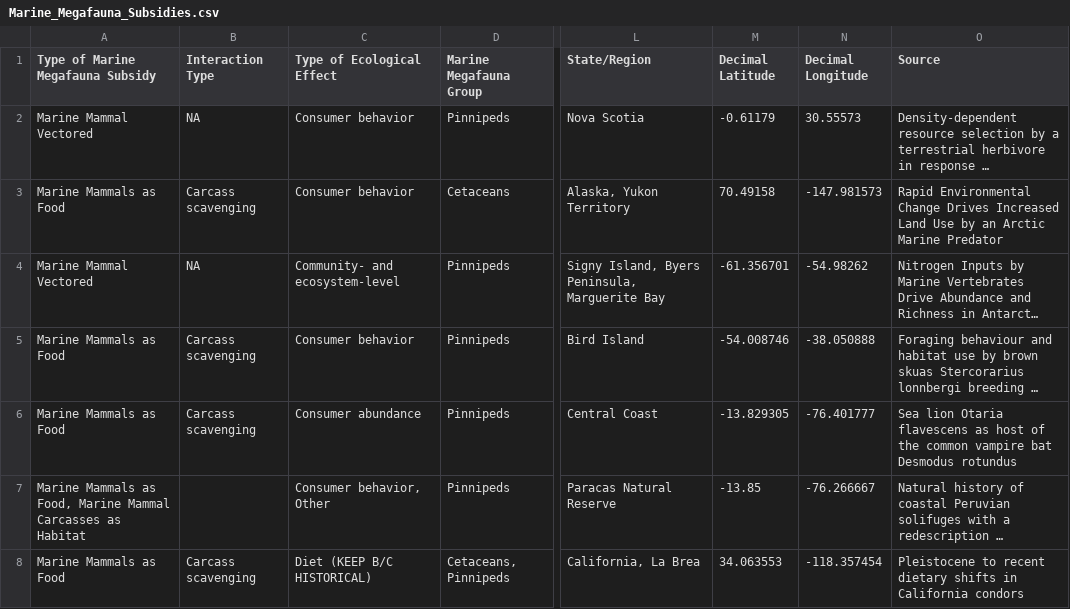
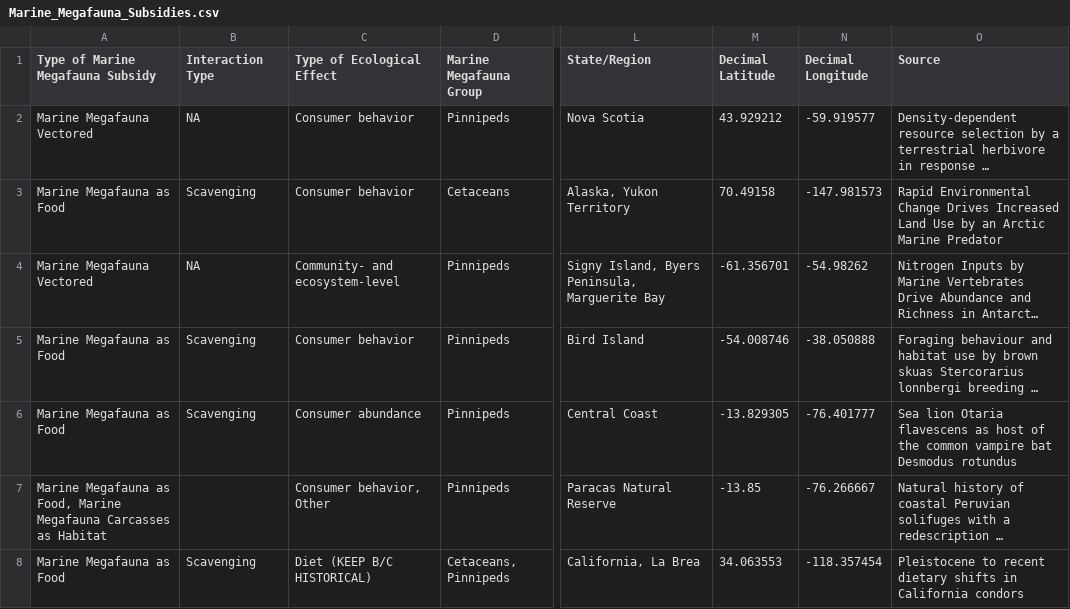
Before and after one commit to fgerraty/Marine_Megafauna_Subsidies, a CSV file: data/raw/Marine_Megafauna_Subsidies.csv, drawn as a sheet; only a part is shown, gaps mark what is left out; long unchanged cells end in …; the diff covers the shown part only; the diff names each change by its address in the sheet, - before the commit and + after, or states it on an @@ line.

```diff
--- a/data/raw/Marine_Megafauna_Subsidies.csv
+++ b/data/raw/Marine_Megafauna_Subsidies.csv
-A2 (Type of Marine Megafauna Subsidy): Marine Mammal Vectored
+A2 (Type of Marine Megafauna Subsidy): Marine Megafauna Vectored
-M2 (Decimal Latitude): -0.61179
+M2 (Decimal Latitude): 43.929212
-N2 (Decimal Longitude): 30.55573
+N2 (Decimal Longitude): -59.919577
-A3 (Type of Marine Megafauna Subsidy): Marine Mammals as Food
+A3 (Type of Marine Megafauna Subsidy): Marine Megafauna as Food
-B3 (Interaction Type): Carcass scavenging
+B3 (Interaction Type): Scavenging
-A4 (Type of Marine Megafauna Subsidy): Marine Mammal Vectored
+A4 (Type of Marine Megafauna Subsidy): Marine Megafauna Vectored
-A5:A6 (Type of Marine Megafauna Subsidy): Marine Mammals as Food
+A5:A6 (Type of Marine Megafauna Subsidy): Marine Megafauna as Food
-B5:B6 (Interaction Type): Carcass scavenging
+B5:B6 (Interaction Type): Scavenging
-A7 (Type of Marine Megafauna Subsidy): Marine Mammals as Food, Marine Mammal Carcasses as…
+A7 (Type of Marine Megafauna Subsidy): Marine Megafauna as Food, Marine Megafauna Carcasses as…
-A8 (Type of Marine Megafauna Subsidy): Marine Mammals as Food
+A8 (Type of Marine Megafauna Subsidy): Marine Megafauna as Food
-B8 (Interaction Type): Carcass scavenging
+B8 (Interaction Type): Scavenging
```
Also changed, not shown: 76 edited cells elsewhere in this file, data/processed/consumers.csv, data/processed/filtered_consumers.csv, 3 other files.
